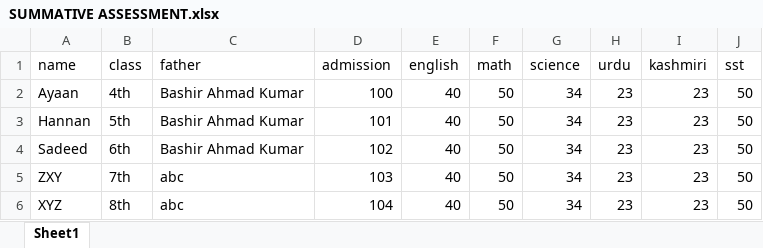
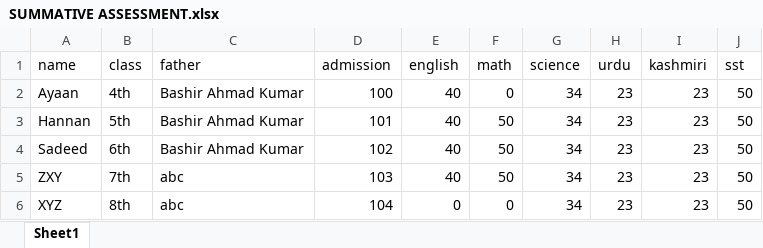
Before and after one commit to AbdulHannan08128/bms-urpash, an Excel workbook: public/SUMMATIVE ASSESSMENT.xlsx, sheet Sheet1, drawn as a sheet; values as stored, in another font and other column widths than the file's, no borders; the diff names each change by its address in the sheet, - before the commit and + after, or states it on an @@ line.

```diff
--- a/public/SUMMATIVE ASSESSMENT.xlsx (sheet Sheet1)
+++ b/public/SUMMATIVE ASSESSMENT.xlsx (sheet Sheet1)
-F2 (math): 50
+F2 (math): 0
-E6 (english): 40
+E6 (english): 0
-F6 (math): 50
+F6 (math): 0
```
Also changed, not shown: 1 other file.
